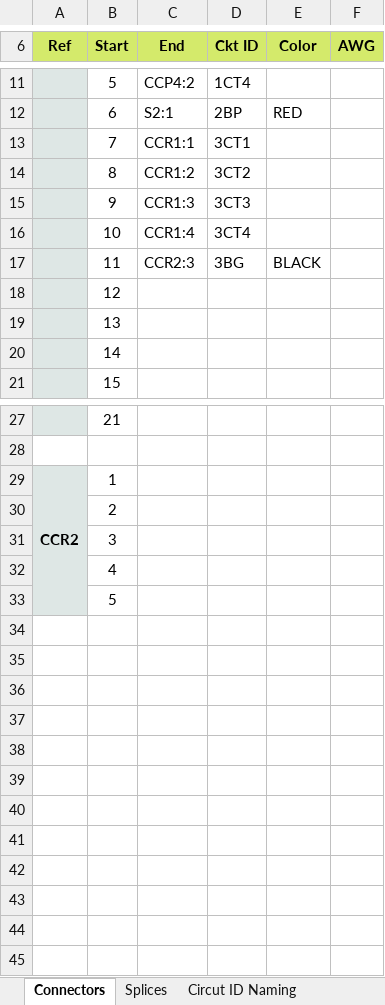
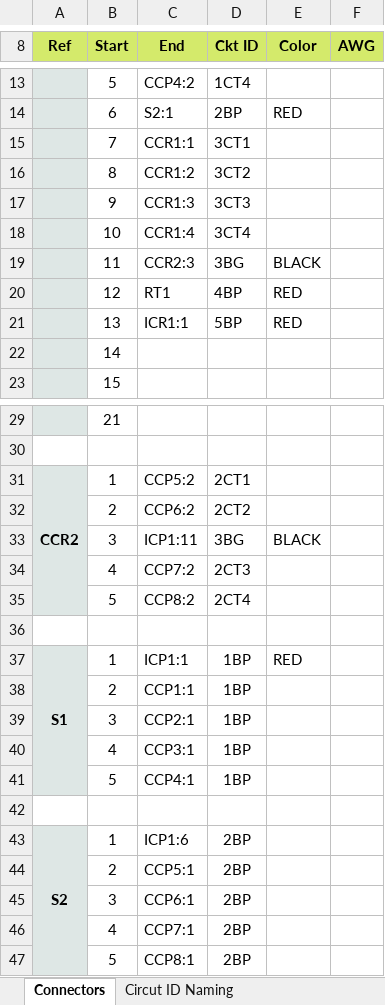
Before and after one commit to CValadez94/F20_Schematics, an Excel workbook: ConnPinout.xlsx, sheet Connectors, drawn as a sheet; only a part is shown, gaps mark what is left out; values as stored, in another font and other column widths than the file's, no borders; removed rows and columns are numbered as before the commit, all else as after; the diff covers the shown part only; the diff names each change by its address in the sheet, - before the commit and + after, or states it on an @@ line.

```diff
--- a/ConnPinout.xlsx (sheet Connectors)
+++ b/ConnPinout.xlsx (sheet Connectors)
-sheet tab: Splices
-row 18:  | 12
-row 19:  | 13
+row 20:  | 12 | RT1 | 4BP | RED
+row 21:  | 13 | ICR1:1 | 5BP | RED
-A29:A33 merged
+A31:A35 merged
-C31 (End): (empty)
+C31 (End): CCP5:2
-D31 (Ckt ID): (empty)
+D31 (Ckt ID): 2CT1
-row 30:  | 2
-row 31:  | 3
+row 32:  | 2 | CCP6:2 | 2CT2
+row 33:  | 3 | ICP1:11 | 3BG | BLACK
+row 34:  | 4 | CCP7:2 | 2CT3
+row 35:  | 5 | CCP8:2 | 2CT4
-A36 fill: #DEE7E5
+A36 fill: none
-B36 (Start): 4
+B36 (Start): (empty)
+row 37: S1 | 1 | ICP1:1 | 1BP | RED
+row 38:  | 2 | CCP1:1 | 1BP
+row 39:  | 3 | CCP2:1 | 1BP
+row 40:  | 4 | CCP3:1 | 1BP
+row 41:  | 5 | CCP4:1 | 1BP
-A42 fill: #DEE7E5
+A42 fill: none
-B42 (Start): 5
+B42 (Start): (empty)
+row 43: S2 | 1 | ICP1:6 | 2BP
+row 44:  | 2 | CCP5:1 | 2BP
+row 45:  | 3 | CCP6:1 | 2BP
+row 46:  | 4 | CCP7:1 | 2BP
+row 47:  | 5 | CCP8:1 | 2BP
```
Also changed, not shown: 2 added rows and merged cells elsewhere in this sheet, sheet Circut ID Naming, 10 other files.
